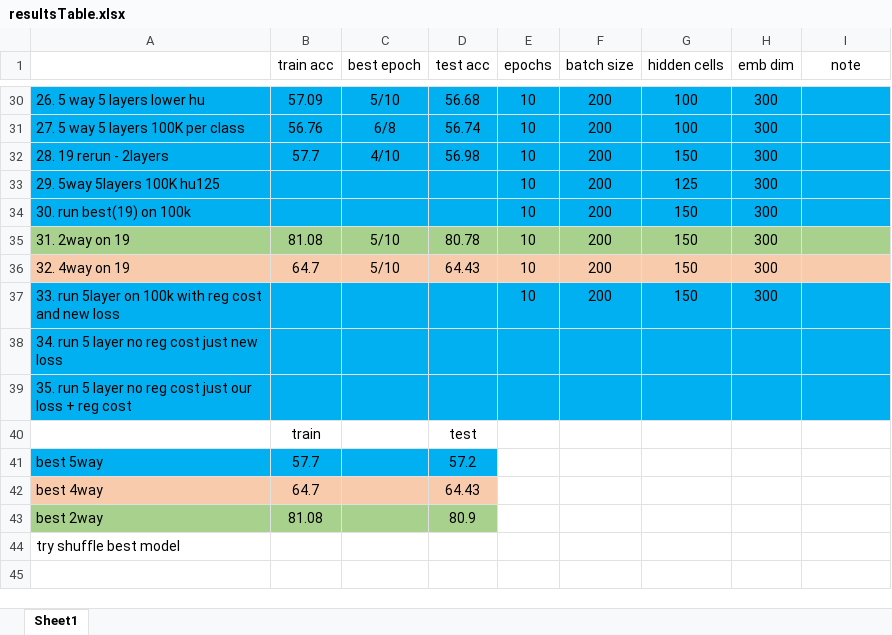
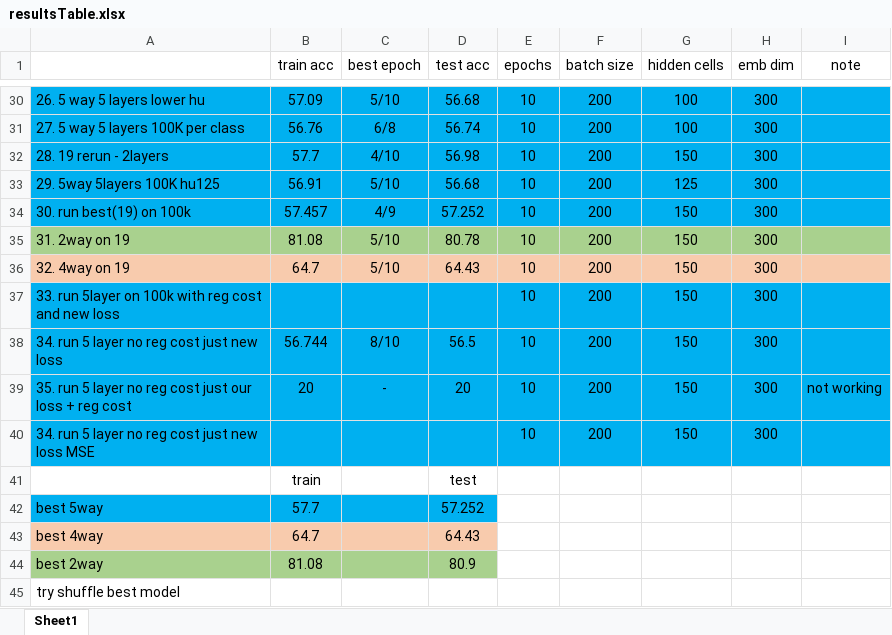
Before and after one commit to 2easy4wizzi/2017CourseProjectDeepLearning, an Excel workbook: bi/docs/resultsTable.xlsx, sheet Sheet1, drawn as a sheet; only a part is shown, gaps mark what is left out; values as stored, in another font and other column widths than the file's, no borders; addresses are those after the commit; the diff names each change by its address in the sheet, - before the commit and + after, or states it on an @@ line.

```diff
--- a/bi/docs/resultsTable.xlsx (sheet Sheet1)
+++ b/bi/docs/resultsTable.xlsx (sheet Sheet1)
-B33 (train acc): (empty)
+B33 (train acc): 56.91
-C33 (best epoch): (empty)
+C33 (best epoch): 5/10
-D33 (test acc): (empty)
+D33 (test acc): 56.68
-B34 (train acc): (empty)
+B34 (train acc): 57.457
-C34 (best epoch): (empty)
+C34 (best epoch): 4/9
-D34 (test acc): (empty)
+D34 (test acc): 57.252
-B38 (train acc): (empty)
+B38 (train acc): 56.744
-C38 (best epoch): (empty)
+C38 (best epoch): 8/10
-D38 (test acc): (empty)
+D38 (test acc): 56.5
-E38:E39 (epochs): (empty)
+E38:E39 (epochs): 10
-F38:F39 (batch size): (empty)
+F38:F39 (batch size): 200
-G38:G39 (hidden cells): (empty)
+G38:G39 (hidden cells): 150
-H38:H39 (emb dim): (empty)
+H38:H39 (emb dim): 300
-B39 (train acc): (empty)
+B39 (train acc): 20
-C39 (best epoch): (empty)
+C39 (best epoch): -
-D39 (test acc): (empty)
+D39 (test acc): 20
-I39 (note): (empty)
+I39 (note): not working
+row 40: 34. run 5 layer no reg cost just new loss MSE |  |  |  | 10 | 200 | 150 | 300
-D42 (test acc): 57.2
+D42 (test acc): 57.252
```
Also changed, not shown: 6 other files.
